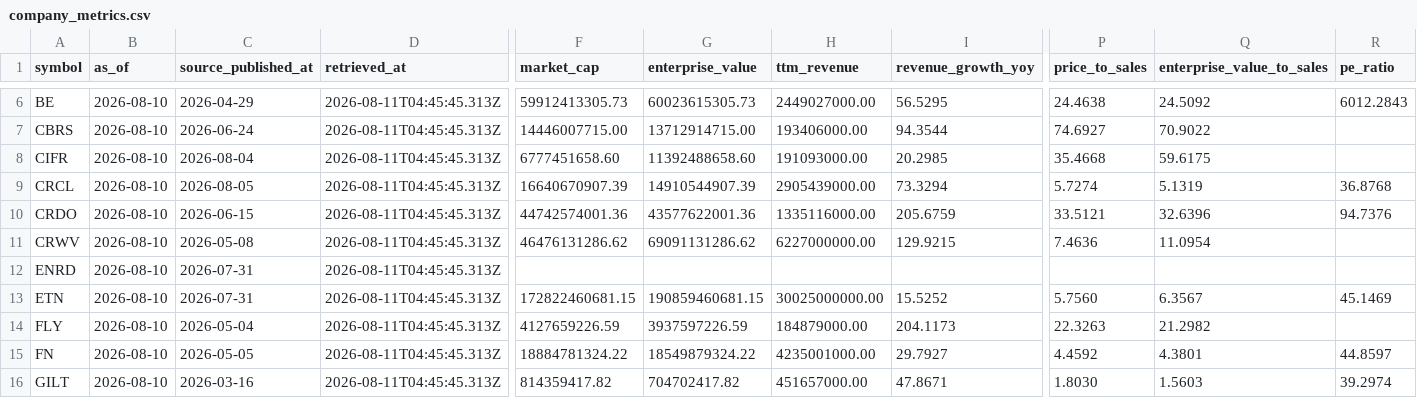
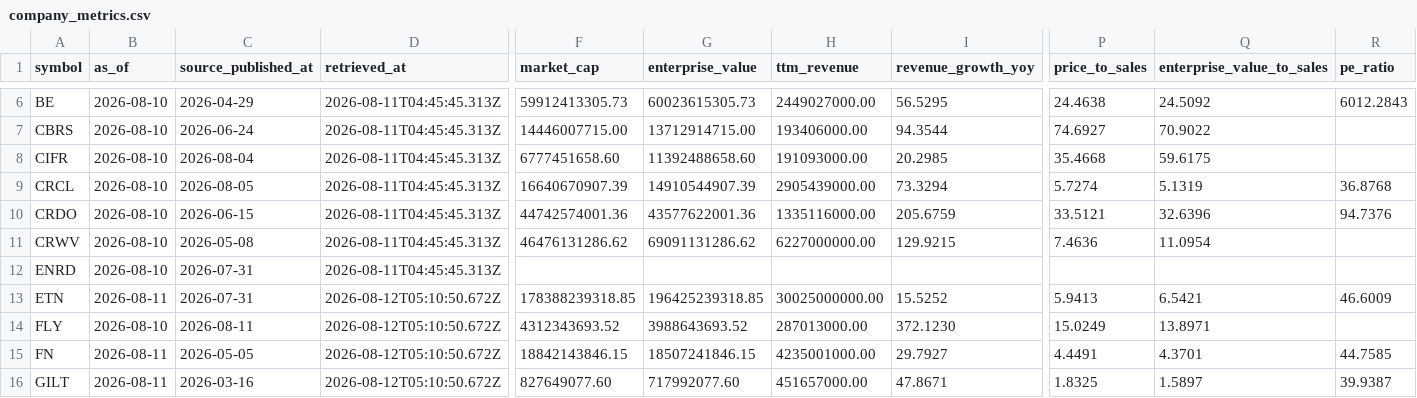
Before and after one commit to WineChord/invest, a CSV file: data/market/company_metrics.csv, drawn as a sheet; only a part is shown, gaps mark what is left out; the diff covers the shown part only; the diff names each change by its address in the sheet, - before the commit and + after, or states it on an @@ line.

```diff
--- a/data/market/company_metrics.csv
+++ b/data/market/company_metrics.csv
-B13 (as_of): 2026-08-10
+B13 (as_of): 2026-08-11
-D13:D16 (retrieved_at): 2026-08-11T04:45:45.313Z
+D13:D16 (retrieved_at): 2026-08-12T05:10:50.672Z
-F13 (market_cap): 172822460681.15
+F13 (market_cap): 178388239318.85
-G13 (enterprise_value): 190859460681.15
+G13 (enterprise_value): 196425239318.85
-P13 (price_to_sales): 5.7560
+P13 (price_to_sales): 5.9413
-Q13 (enterprise_value_to_sales): 6.3567
+Q13 (enterprise_value_to_sales): 6.5421
-R13 (pe_ratio): 45.1469
+R13 (pe_ratio): 46.6009
-C14 (source_published_at): 2026-05-04
+C14 (source_published_at): 2026-08-11
-F14 (market_cap): 4127659226.59
+F14 (market_cap): 4312343693.52
-G14 (enterprise_value): 3937597226.59
+G14 (enterprise_value): 3988643693.52
-H14 (ttm_revenue): 184879000.00
+H14 (ttm_revenue): 287013000.00
-I14 (revenue_growth_yoy): 204.1173
+I14 (revenue_growth_yoy): 372.1230
-P14 (price_to_sales): 22.3263
+P14 (price_to_sales): 15.0249
-Q14 (enterprise_value_to_sales): 21.2982
+Q14 (enterprise_value_to_sales): 13.8971
-B15:B16 (as_of): 2026-08-10
+B15:B16 (as_of): 2026-08-11
-F15 (market_cap): 18884781324.22
+F15 (market_cap): 18842143846.15
-G15 (enterprise_value): 18549879324.22
+G15 (enterprise_value): 18507241846.15
-P15 (price_to_sales): 4.4592
+P15 (price_to_sales): 4.4491
-Q15 (enterprise_value_to_sales): 4.3801
+Q15 (enterprise_value_to_sales): 4.3701
-R15 (pe_ratio): 44.8597
+R15 (pe_ratio): 44.7585
-F16 (market_cap): 814359417.82
+F16 (market_cap): 827649077.60
-G16 (enterprise_value): 704702417.82
+G16 (enterprise_value): 717992077.60
-P16 (price_to_sales): 1.8030
+P16 (price_to_sales): 1.8325
-Q16 (enterprise_value_to_sales): 1.5603
+Q16 (enterprise_value_to_sales): 1.5897
-R16 (pe_ratio): 39.2974
+R16 (pe_ratio): 39.9387
```
Also changed, not shown: 73 edited cells elsewhere in this file, data/market/technical_snapshots.csv, data/market/watchlist_prices.csv, 2 other files.
